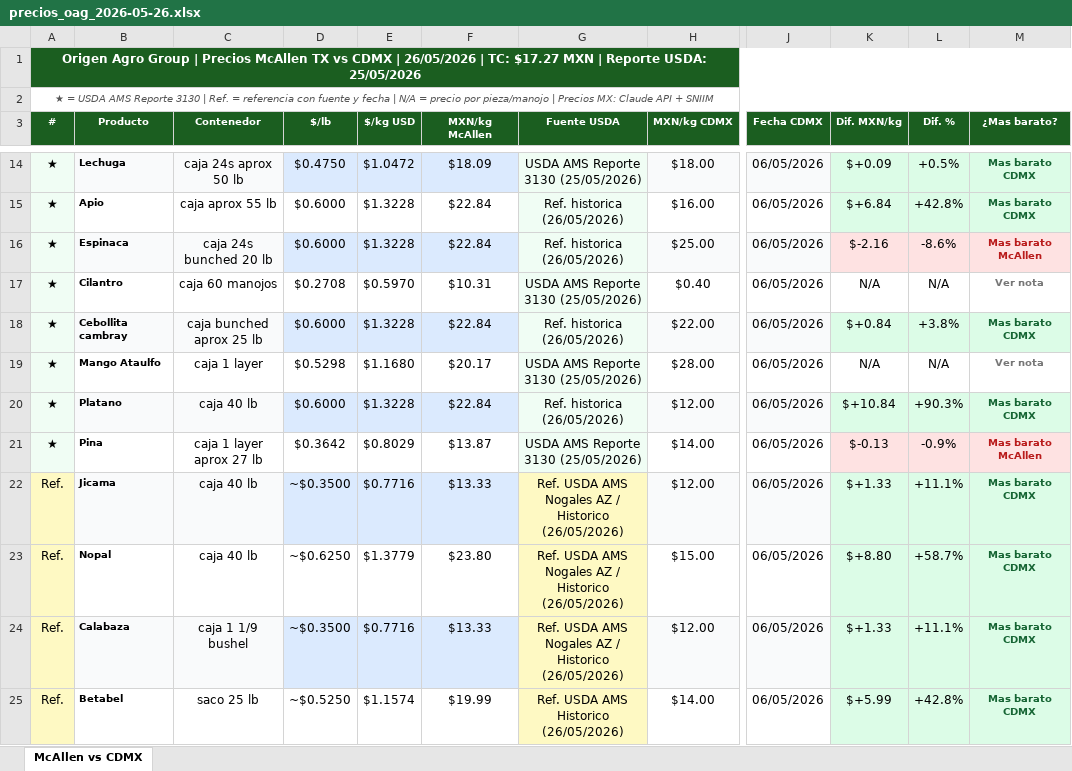
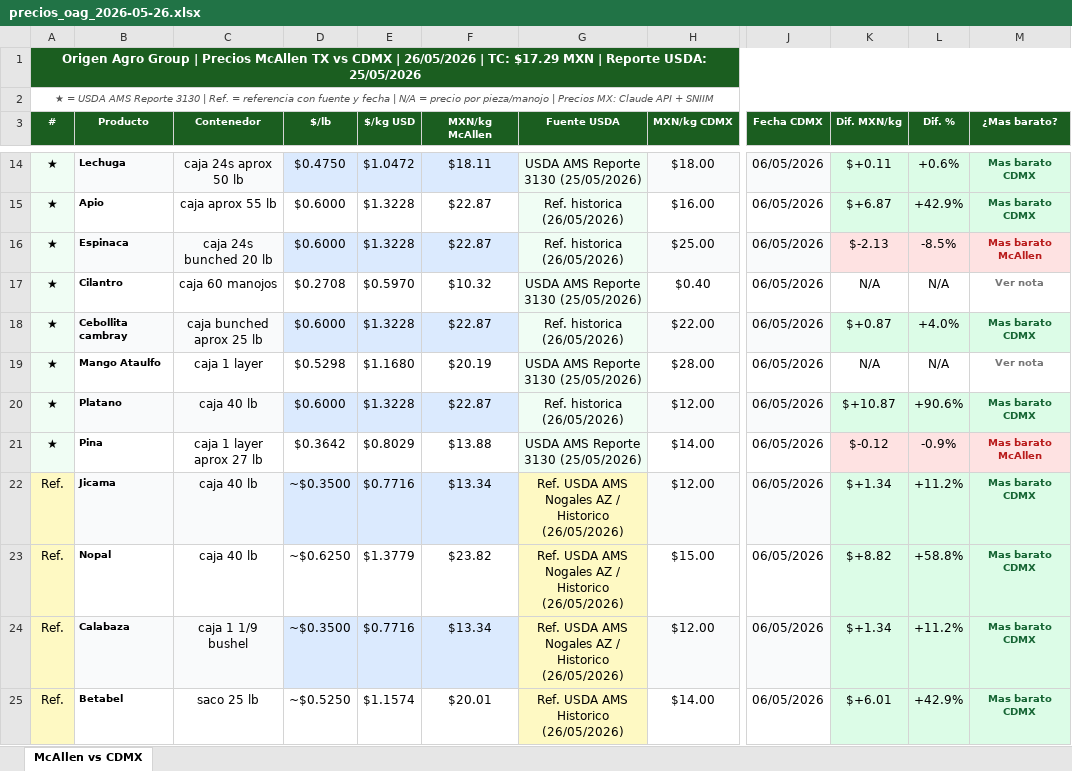
Before and after one commit to pichomelbrands-prog/precios-mcallen, an Excel workbook: precios_oag_2026-05-26.xlsx, sheet McAllen vs CDMX, drawn as a sheet; only a part is shown, gaps mark what is left out; values as stored, in another font and other column widths than the file's, no borders; the diff covers the shown part only; the diff names each change by its address in the sheet, - before the commit and + after, or states it on an @@ line.

```diff
--- a/precios_oag_2026-05-26.xlsx (sheet McAllen vs CDMX)
+++ b/precios_oag_2026-05-26.xlsx (sheet McAllen vs CDMX)
-A1 (#): …| TC: $17.27 MXN |…
+A1 (#): …| TC: $17.29 MXN |…
-F14 (MXN/kg McAllen): $18.09
+F14 (MXN/kg McAllen): $18.11
-K14 (Dif. MXN/kg): $+0.09
+K14 (Dif. MXN/kg): $+0.11
-L14 (Dif. %): +0.5%
+L14 (Dif. %): +0.6%
-F15:F16 (MXN/kg McAllen): $22.84
+F15:F16 (MXN/kg McAllen): $22.87
-K15 (Dif. MXN/kg): $+6.84
+K15 (Dif. MXN/kg): $+6.87
-L15 (Dif. %): +42.8%
+L15 (Dif. %): +42.9%
-K16 (Dif. MXN/kg): $-2.16
+K16 (Dif. MXN/kg): $-2.13
-L16 (Dif. %): -8.6%
+L16 (Dif. %): -8.5%
-F17 (MXN/kg McAllen): $10.31
+F17 (MXN/kg McAllen): $10.32
-F18 (MXN/kg McAllen): $22.84
+F18 (MXN/kg McAllen): $22.87
-K18 (Dif. MXN/kg): $+0.84
+K18 (Dif. MXN/kg): $+0.87
-L18 (Dif. %): +3.8%
+L18 (Dif. %): +4.0%
-F19 (MXN/kg McAllen): $20.17
+F19 (MXN/kg McAllen): $20.19
-F20 (MXN/kg McAllen): $22.84
+F20 (MXN/kg McAllen): $22.87
-K20 (Dif. MXN/kg): $+10.84
+K20 (Dif. MXN/kg): $+10.87
-L20 (Dif. %): +90.3%
+L20 (Dif. %): +90.6%
-F21 (MXN/kg McAllen): $13.87
+F21 (MXN/kg McAllen): $13.88
-K21 (Dif. MXN/kg): $-0.13
+K21 (Dif. MXN/kg): $-0.12
-F22 (MXN/kg McAllen): $13.33
+F22 (MXN/kg McAllen): $13.34
-K22 (Dif. MXN/kg): $+1.33
+K22 (Dif. MXN/kg): $+1.34
-L22 (Dif. %): +11.1%
+L22 (Dif. %): +11.2%
-F23 (MXN/kg McAllen): $23.80
+F23 (MXN/kg McAllen): $23.82
-K23 (Dif. MXN/kg): $+8.80
+K23 (Dif. MXN/kg): $+8.82
-L23 (Dif. %): +58.7%
+L23 (Dif. %): +58.8%
-F24 (MXN/kg McAllen): $13.33
+F24 (MXN/kg McAllen): $13.34
-K24 (Dif. MXN/kg): $+1.33
+K24 (Dif. MXN/kg): $+1.34
-L24 (Dif. %): +11.1%
+L24 (Dif. %): +11.2%
-F25 (MXN/kg McAllen): $19.99
+F25 (MXN/kg McAllen): $20.01
-K25 (Dif. MXN/kg): $+5.99
+K25 (Dif. MXN/kg): $+6.01
-L25 (Dif. %): +42.8%
+L25 (Dif. %): +42.9%
```
Also changed, not shown: 38 edited cells elsewhere in this sheet, 2 other files.
